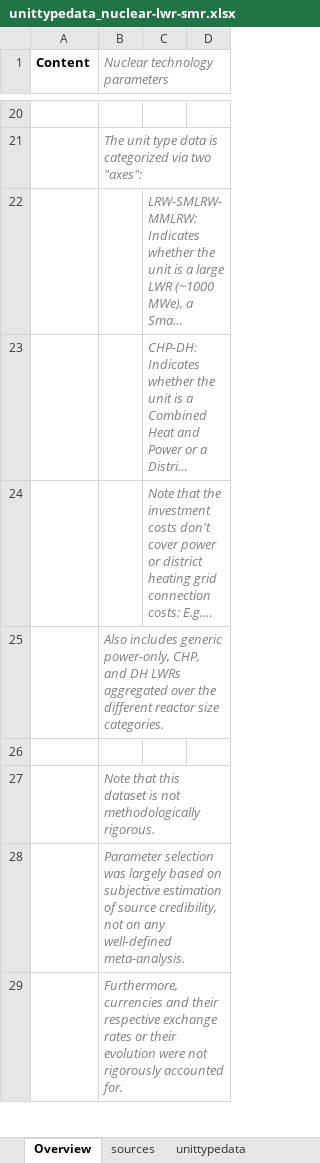
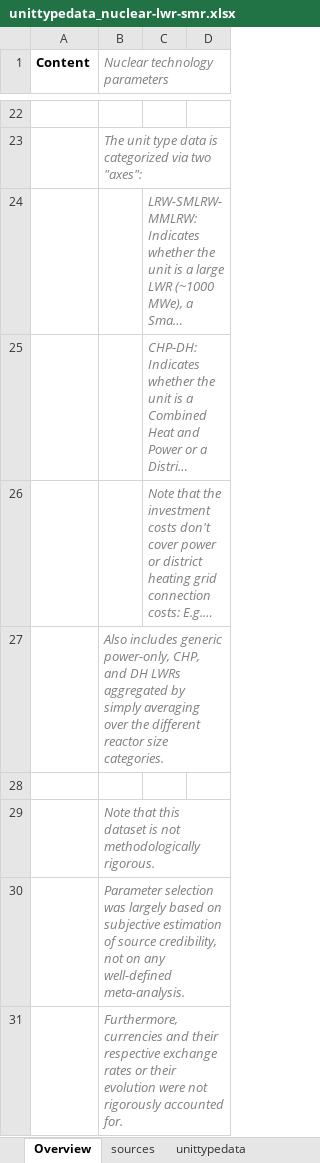
Before and after one commit to Tasqu/north_european_model, an Excel workbook: src_files/data_files/unittypedata_nuclear-lwr-smr.xlsx, sheet Overview, drawn as a sheet; only a part is shown, gaps mark what is left out; long unchanged cells end in …; values as stored, in another font and other column widths than the file's, no borders; addresses are those after the commit; the diff covers the shown part only; the diff names each change by its address in the sheet, - before the commit and + after, or states it on an @@ line.

Commit message:
Update unittypedata_nuclear-lwr-smr.xlsx
Add `nucWorst` and `nucPessimistic` derivative scenarios

```diff
--- a/src_files/data_files/unittypedata_nuclear-lwr-smr.xlsx (sheet Overview)
+++ b/src_files/data_files/unittypedata_nuclear-lwr-smr.xlsx (sheet Overview)
-B27 (Nuclear technology parameters): …LWRs aggregated over the…
+B27 (Nuclear technology parameters): …LWRs aggregated by simply averaging over the…
```
Also changed, not shown: 2 added rows and 6 edited cells elsewhere in this sheet, sheet unittypedata, formulas that keep their value.
